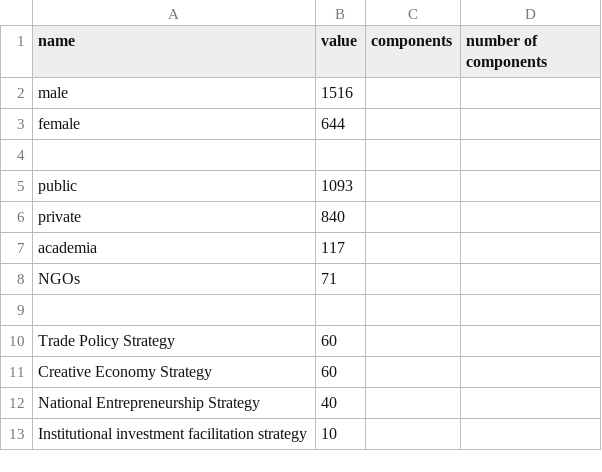
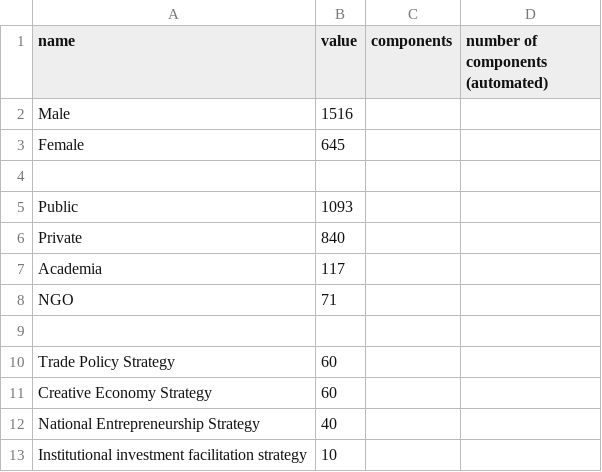
Before and after one commit to unctad-infovis/2022-train_for_trade_ii_angola, a CSV file: public/assets/data/train_for_trade_ii_angola - data.csv, drawn as a sheet; only a part is shown; the diff covers the shown part only.

```diff
--- a/public/assets/data/train_for_trade_ii_angola - data.csv
+++ b/public/assets/data/train_for_trade_ii_angola - data.csv
@@ -1,9 +1,9 @@
-name,value,components,number of components
-male,1516,,
-female,644,,
+name,value,components,number of components (automated)
+Male,1516,,
+Female,645,,
 ,,,
-public,1093,,
-private,840,,
-academia,117,,
-NGOs,71,,
+Public,1093,,
+Private,840,,
+Academia,117,,
+NGO,71,,
 ,,,
```
Also changed, not shown: 3 added rows and 26 edited cells elsewhere in this file, assets/data/train_for_trade_ii_angola - data.csv, 3 other files.
